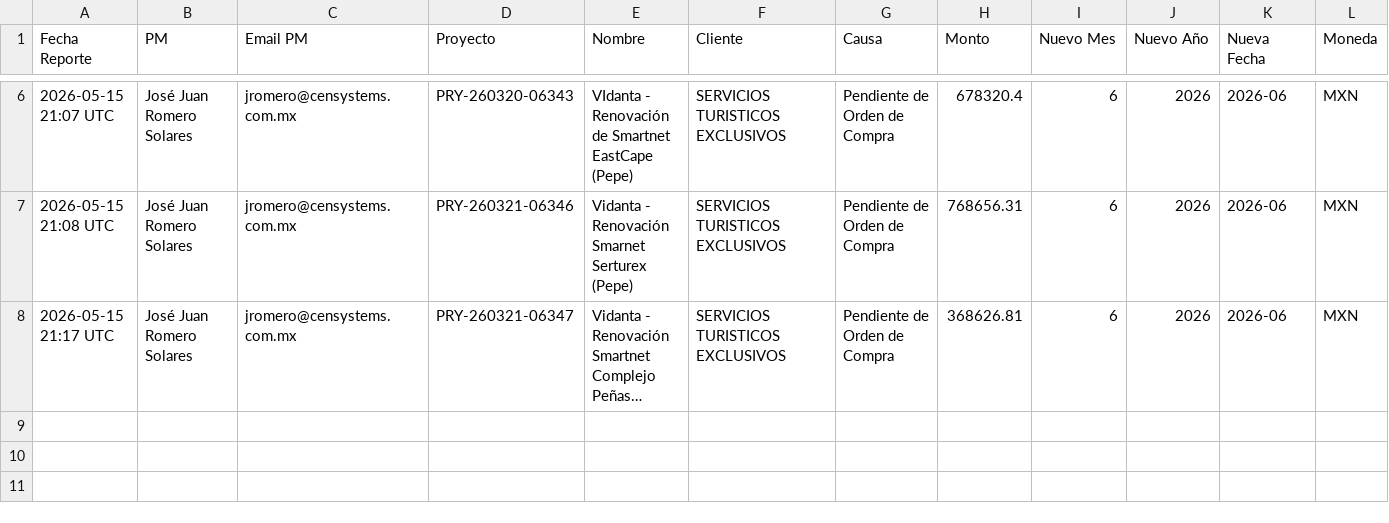
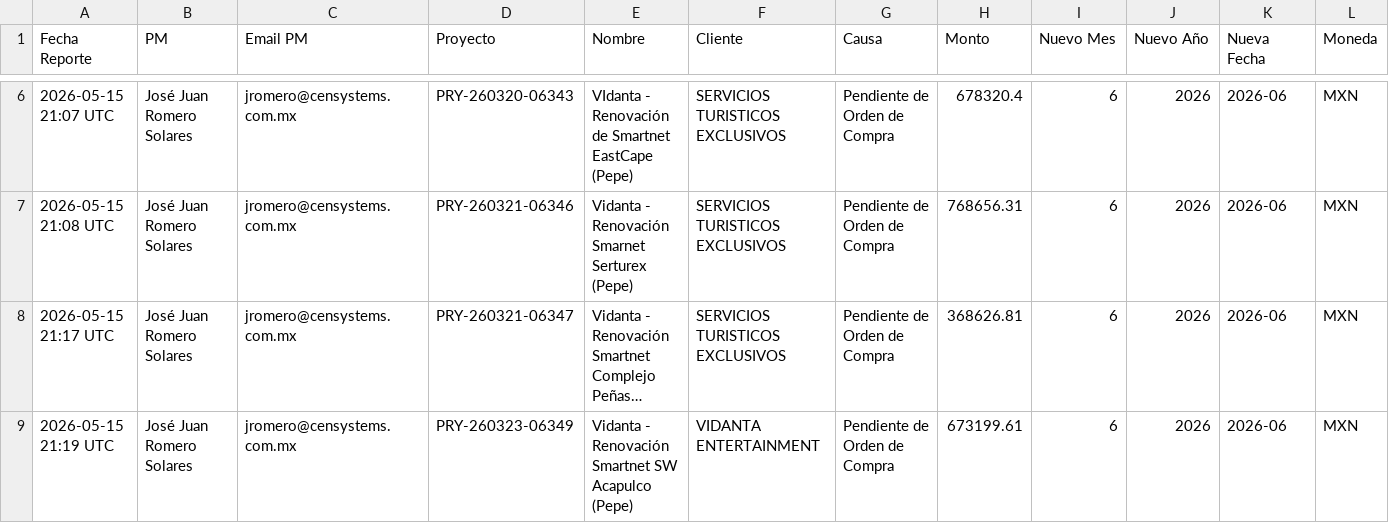
Before and after one commit to maxceca/change-request, a CSV file: data/registros_proyeccion.csv, drawn as a sheet; only a part is shown, gaps mark what is left out; long unchanged cells end in …; rows hold the shown columns only; the diff names each change by its address in the sheet, - before the commit and + after, or states it on an @@ line.

Commit message:
Proyección: PRY-260323-06349 – Pendiente de Orden de Compra

```diff
--- a/data/registros_proyeccion.csv
+++ b/data/registros_proyeccion.csv
+row 9: 2026-05-15 21:19 UTC | José Juan Romero Solares | jromero@censystems.com.mx | PRY-260323-06349 | Vidanta - Renovación Smartnet SW Acapulco (Pepe) | VIDANTA ENTERTAINMENT | Pendiente de Orden de Compra | 673199.61 | 6 | 2026 | 2026-06 | MXN
```
